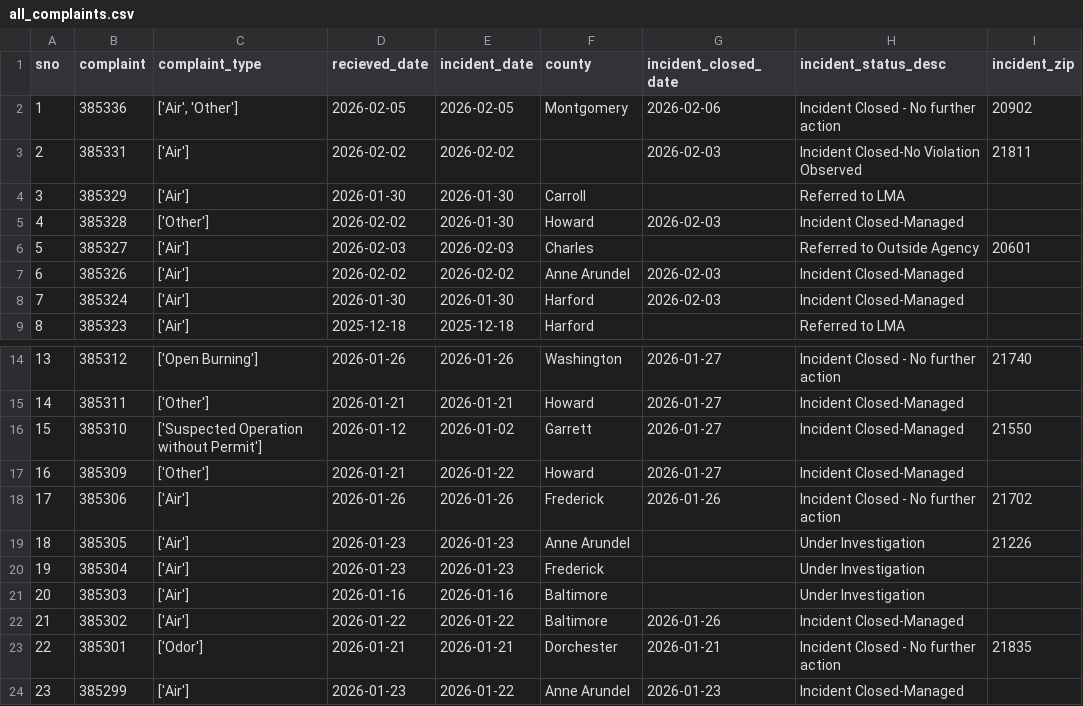
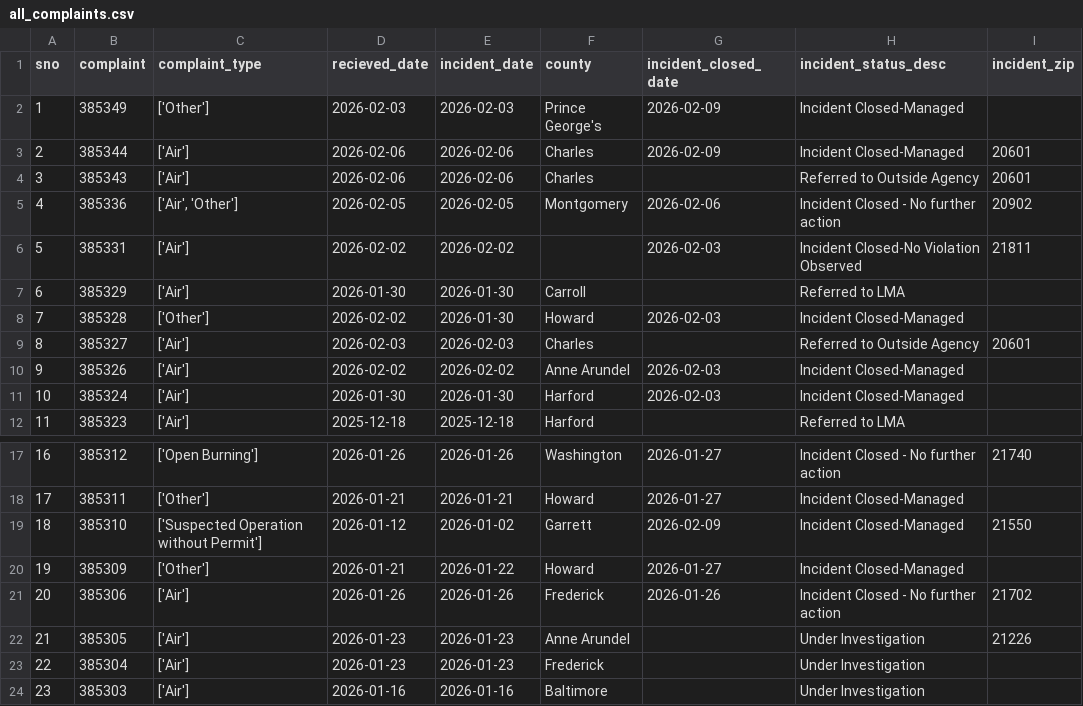
Before and after one commit to david-a-weisz/live-nicar-pipeline, a CSV file: exported_data/all_complaints.csv, drawn as a sheet; only a part is shown, gaps mark what is left out; the shorter side is filled out with more unchanged rows; addresses are those after the commit; the diff names each change by its address in the sheet, - before the commit and + after, or states it on an @@ line.

```diff
--- a/exported_data/all_complaints.csv
+++ b/exported_data/all_complaints.csv
+row 2: 1 | 385349 | ['Other'] | 2026-02-03 | 2026-02-03 | Prince George's | 2026-02-09 | Incident Closed-Managed
+row 3: 2 | 385344 | ['Air'] | 2026-02-06 | 2026-02-06 | Charles | 2026-02-09 | Incident Closed-Managed | 20601
+row 4: 3 | 385343 | ['Air'] | 2026-02-06 | 2026-02-06 | Charles |  | Referred to Outside Agency | 20601
@@ column A (sno) renumbered from row 5 down @@
-G19 (incident_closed_date): 2026-01-27
+G19 (incident_closed_date): 2026-02-09
```
Also changed, not shown: exported_data/complaint_type_frequency.csv, exported_data/county_frequency.csv, 1 other file.
